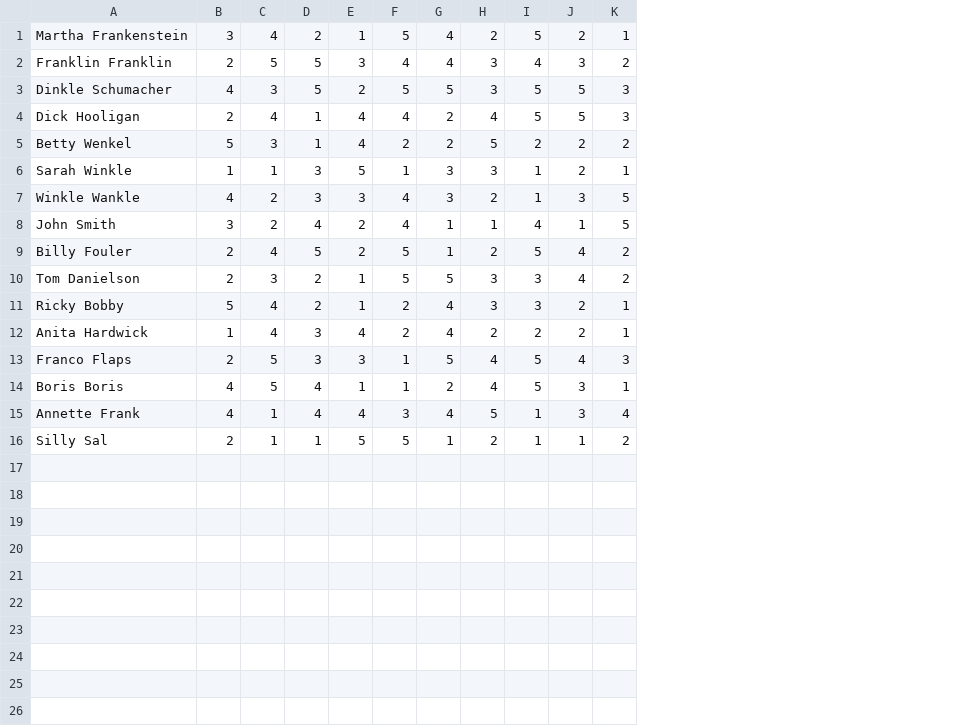
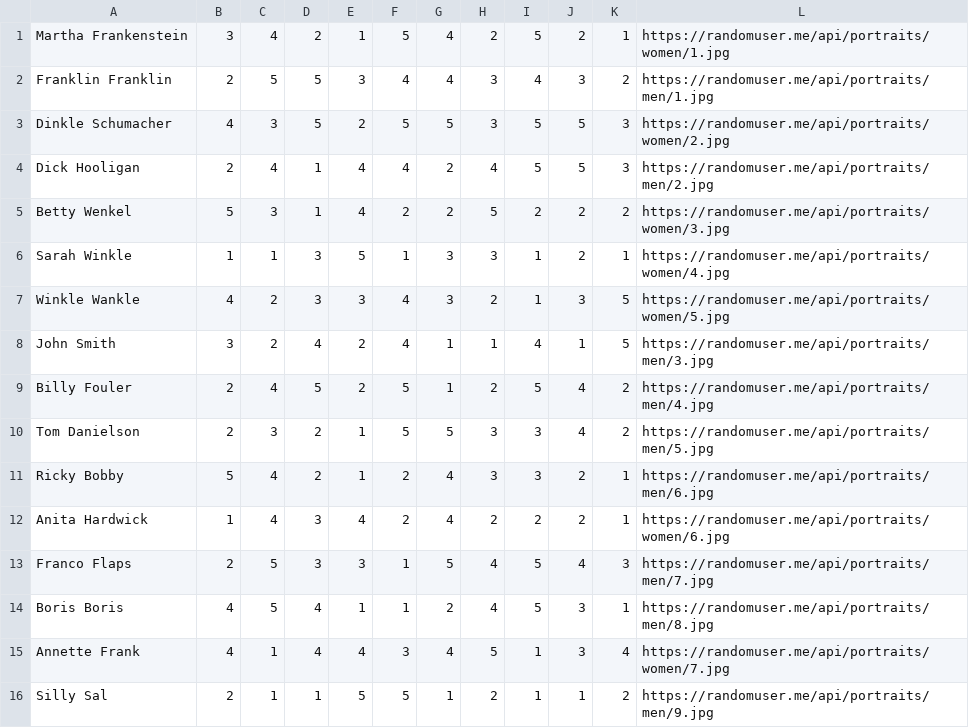
Before and after one commit to ahardy42/FriendFinder, a CSV file: app/db/seeds.csv, drawn as a sheet; the diff names each change by its address in the sheet, - before the commit and + after, or states it on an @@ line.

```diff
--- a/app/db/seeds.csv
+++ b/app/db/seeds.csv
+column L, rows 1-16: https://randomuser.me/api/portraits/women/1.jpg | https://randomuser.me/api/portraits/men/1.jpg | https://randomuser.me/api/portraits/women/2.jpg | https://randomuser.me/api/portraits/men/2.jpg | https://randomuser.me/api/portraits/women/3.jpg | https://randomuser.me/api/portraits/women/4.jpg | https://randomuser.me/api/portraits/women/5.jpg | https://randomuser.me/api/portraits/men/3.jpg | https://randomuser.me/api/portraits/men/4.jpg | https://randomuser.me/api/portraits/men/5.jpg | https://randomuser.me/api/portraits/men/6.jpg | https://randomuser.me/api/portraits/women/6.jpg | https://randomuser.me/api/portraits/men/7.jpg | https://randomuser.me/api/portraits/men/8.jpg | https://randomuser.me/api/portraits/women/7.jpg | https://randomuser.me/api/portraits/men/9.jpg
```
Also changed, not shown: 6 other files.
